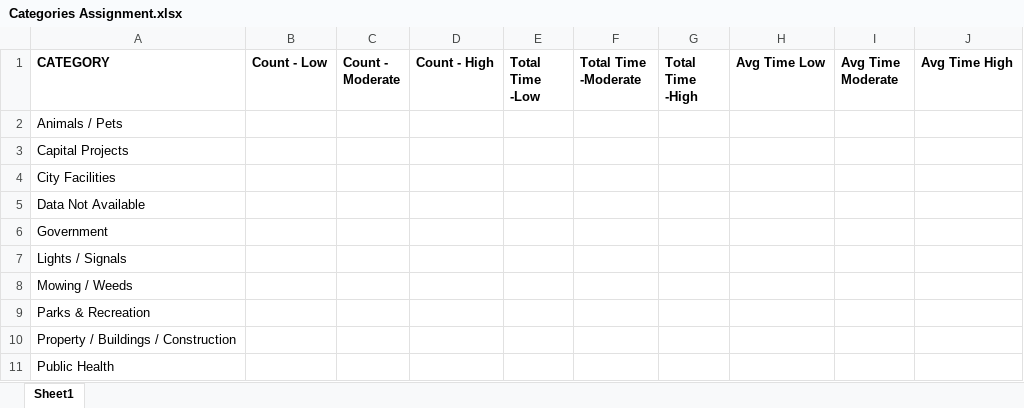
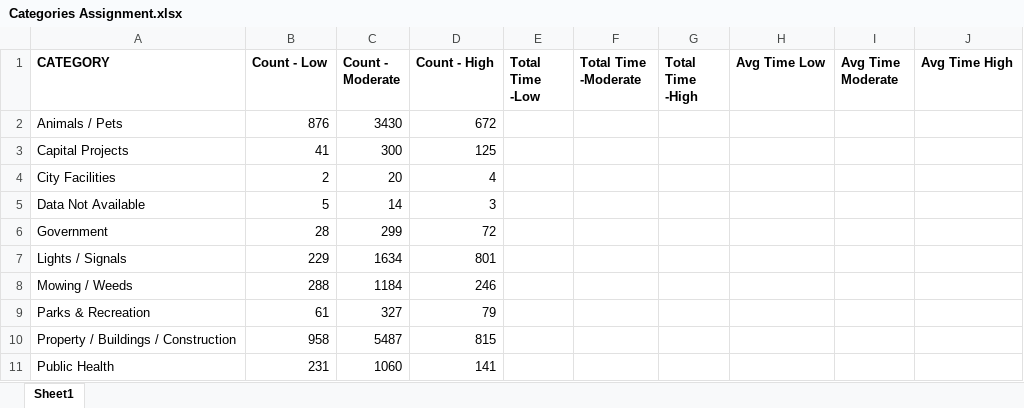
Before and after one commit to HarrTerr/GP1, an Excel workbook: Categories Assignment.xlsx, sheet Sheet1, drawn as a sheet; only a part is shown; values as stored, in another font and other column widths than the file's, no borders; the diff covers the shown part only; the diff names each change by its address in the sheet, - before the commit and + after, or states it on an @@ line.

```diff
--- a/Categories Assignment.xlsx (sheet Sheet1)
+++ b/Categories Assignment.xlsx (sheet Sheet1)
-B2 (Count - Low): (empty)
+B2 (Count - Low): 876
-C2 (Count - Moderate): (empty)
+C2 (Count - Moderate): 3430
-D2 (Count - High): (empty)
+D2 (Count - High): 672
-B3 (Count - Low): (empty)
+B3 (Count - Low): 41
-C3 (Count - Moderate): (empty)
+C3 (Count - Moderate): 300
-D3 (Count - High): (empty)
+D3 (Count - High): 125
-B4 (Count - Low): (empty)
+B4 (Count - Low): 2
-C4 (Count - Moderate): (empty)
+C4 (Count - Moderate): 20
-D4 (Count - High): (empty)
+D4 (Count - High): 4
-B5 (Count - Low): (empty)
+B5 (Count - Low): 5
-C5 (Count - Moderate): (empty)
+C5 (Count - Moderate): 14
-D5 (Count - High): (empty)
+D5 (Count - High): 3
-B6 (Count - Low): (empty)
+B6 (Count - Low): 28
-C6 (Count - Moderate): (empty)
+C6 (Count - Moderate): 299
-D6 (Count - High): (empty)
+D6 (Count - High): 72
-B7 (Count - Low): (empty)
+B7 (Count - Low): 229
-C7 (Count - Moderate): (empty)
+C7 (Count - Moderate): 1634
-D7 (Count - High): (empty)
+D7 (Count - High): 801
-B8 (Count - Low): (empty)
+B8 (Count - Low): 288
-C8 (Count - Moderate): (empty)
+C8 (Count - Moderate): 1184
-D8 (Count - High): (empty)
+D8 (Count - High): 246
-B9 (Count - Low): (empty)
+B9 (Count - Low): 61
-C9 (Count - Moderate): (empty)
+C9 (Count - Moderate): 327
-D9 (Count - High): (empty)
+D9 (Count - High): 79
-B10 (Count - Low): (empty)
+B10 (Count - Low): 958
-C10 (Count - Moderate): (empty)
+C10 (Count - Moderate): 5487
-D10 (Count - High): (empty)
+D10 (Count - High): 815
-B11 (Count - Low): (empty)
+B11 (Count - Low): 231
-C11 (Count - Moderate): (empty)
+C11 (Count - Moderate): 1060
-D11 (Count - High): (empty)
+D11 (Count - High): 141
```
Also changed, not shown: 18 edited cells elsewhere in this sheet, Source Assignment.xlsx, 2 other files.
